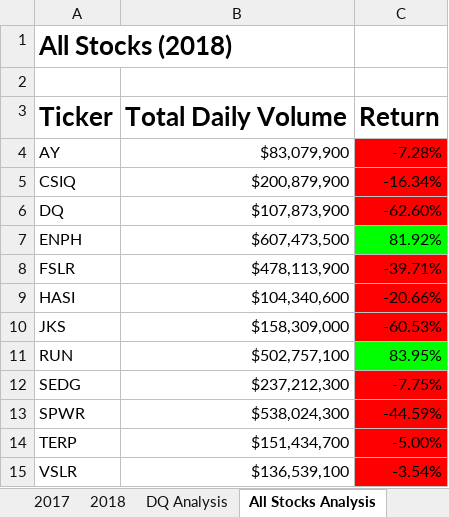
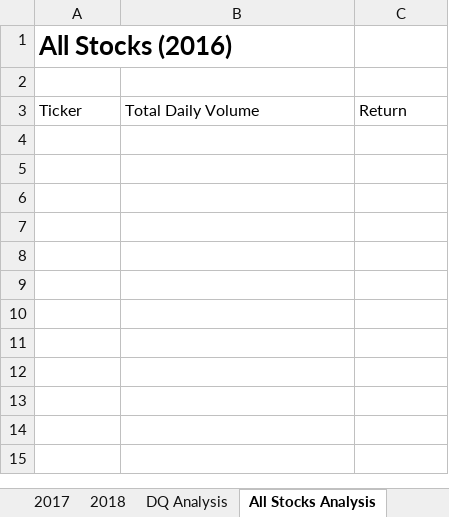
Before and after one commit to jads1788/stock-analysis, an Excel workbook: green_stocks.xlsm, sheet All Stocks Analysis, drawn as a sheet; values as stored, in another font and other column widths than the file's, no borders; charts and pictures not drawn; the diff names each change by its address in the sheet, - before the commit and + after, or states it on an @@ line.

Commit message:
New controls to select year, run analysis and clear the worksheet

```diff
--- a/green_stocks.xlsm (sheet All Stocks Analysis)
+++ b/green_stocks.xlsm (sheet All Stocks Analysis)
-A1: All Stocks (2018)
+A1: All Stocks (2016)
-A3:C3 bold: on
+A3:C3 bold: off, text size: smaller
-row 4: AY | $83,079,900 | -7.28%
-row 5: CSIQ | $200,879,900 | -16.34%
-row 6: DQ | $107,873,900 | -62.60%
-row 7: ENPH | $607,473,500 | 81.92%
-row 8: FSLR | $478,113,900 | -39.71%
-row 9: HASI | $104,340,600 | -20.66%
-row 10: JKS | $158,309,000 | -60.53%
-row 11: RUN | $502,757,100 | 83.95%
-row 12: SEDG | $237,212,300 | -7.75%
-row 13: SPWR | $538,024,300 | -44.59%
-row 14: TERP | $151,434,700 | -5.00%
-row 15: VSLR | $136,539,100 | -3.54%
```
Also changed, not shown: sheet DQ Analysis, charts or pictures.
